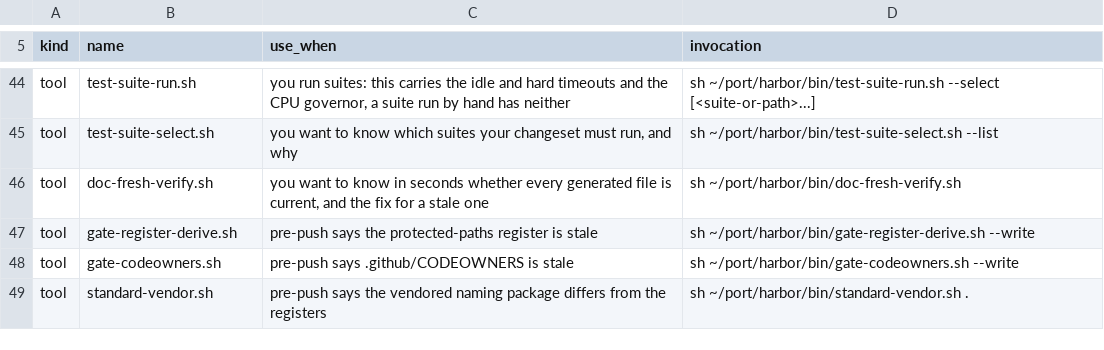
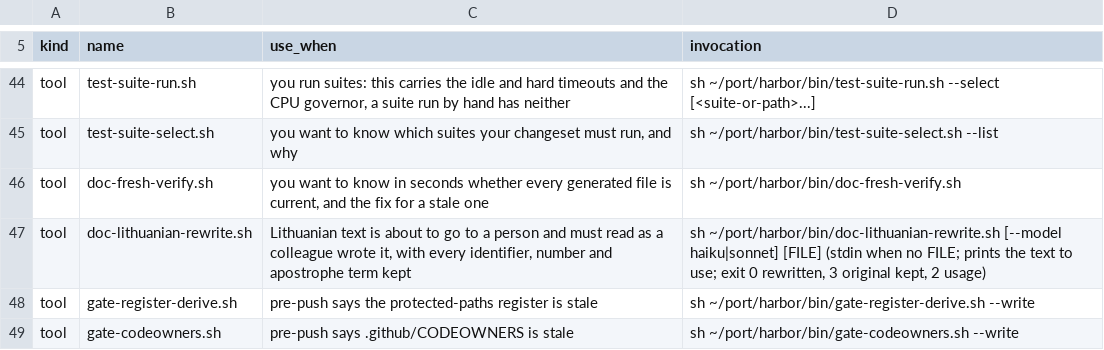
Before and after one commit to VytCepas/harbor-core, a TSV file: contracts/agent-tools.tsv, drawn as a sheet; only a part is shown, gaps mark what is left out; the shorter side is filled out with more unchanged rows.

```diff
--- a/contracts/agent-tools.tsv
+++ b/contracts/agent-tools.tsv
@@ -46,2 +46,3 @@ tool	test-suite-select.sh	you want to know which suites your changeset must run,
 tool	doc-fresh-verify.sh	you want to know in seconds whether every generated file is current, and the fix for a stale one	sh ~/port/harbor/bin/doc-fresh-verify.sh
+tool	doc-lithuanian-rewrite.sh	Lithuanian text is about to go to a person and must read as a colleague wrote it, with every identifier, number and apostrophe term kept	sh ~/port/harbor/bin/doc-lithuanian-rewrite.sh [--model haiku|sonnet] [FILE] (stdin when no FILE; prints the text to use; exit 0 rewritten, 3 original kept, 2 usage)
 tool	gate-register-derive.sh	pre-push says the protected-paths register is stale	sh ~/port/harbor/bin/gate-register-derive.sh --write
```
Also changed, not shown: contracts/env.tsv, standards/naming/words.tsv, 28 other files.
